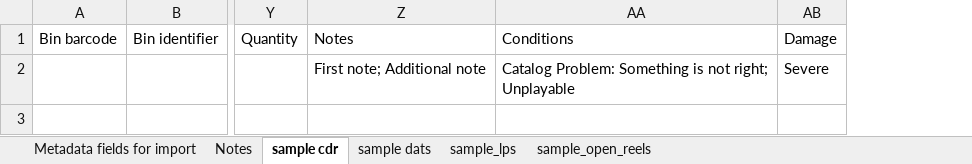
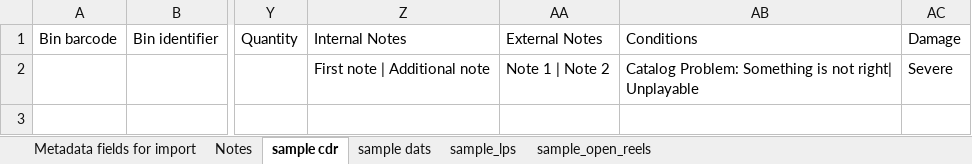
Before and after one commit to IUBLibTech/physical_object_database, an Excel workbook: public/CSV_Import.xlsx, sheet sample cdr, drawn as a sheet; only a part is shown, gaps mark what is left out; values as stored, in another font and other column widths than the file's, no borders; removed rows and columns are numbered as before the commit, all else as after; the diff names each change by its address in the sheet, - before the commit and + after, or states it on an @@ line.

Commit message:
Spreadsheet import: deprecated Quantity, changed Notes/Conditions delimiter to pipe(s), forked Internal Notes and External notes (export=true).

```diff
--- a/public/CSV_Import.xlsx (sheet sample cdr)
+++ b/public/CSV_Import.xlsx (sheet sample cdr)
-column Z (Notes), row 2: First note; Additional note
+column Z (Internal Notes), row 2: First note | Additional note
+column AA (External Notes), row 2: Note 1 | Note 2
-AB2 (Conditions): …is not right; Unplayable
+AB2 (Conditions): …is not right| Unplayable
```
Also changed, not shown: sheet Notes, sheet sample dats, sheet sample_open_reels, sheet sample_lps, sheet Metadata fields for import, 8 other files.
